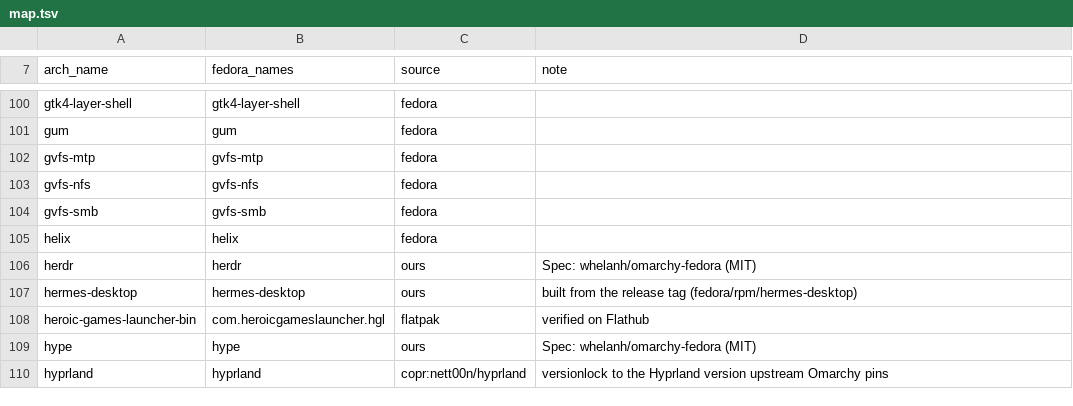
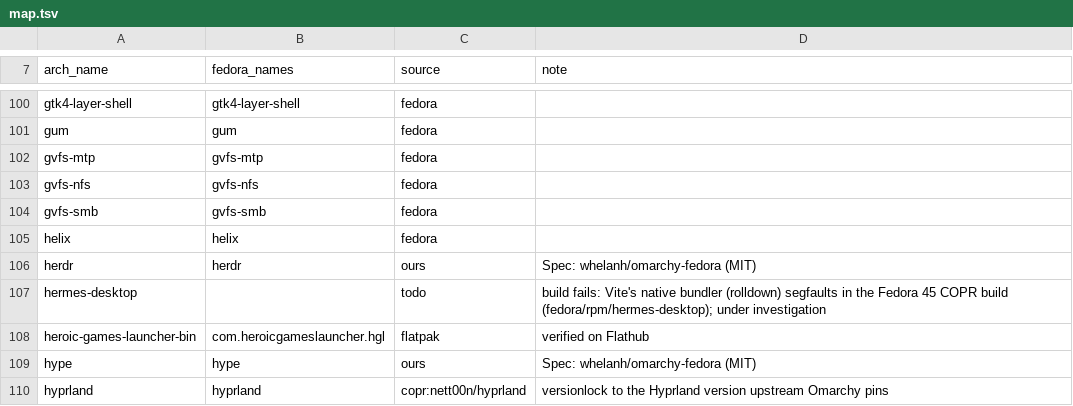
Before and after one commit to JersyJ/omadora, a TSV file: fedora/packages/map.tsv, drawn as a sheet; only a part is shown, gaps mark what is left out.

Commit message:
Keep Hermes Desktop unpackaged until its build stops crashing

```diff
--- a/fedora/packages/map.tsv
+++ b/fedora/packages/map.tsv
@@ -106,3 +106,3 @@ helix	helix	fedora
 herdr	herdr	ours	Spec: whelanh/omarchy-fedora (MIT)
-hermes-desktop	hermes-desktop	ours	built from the release tag (fedora/rpm/hermes-desktop)
+hermes-desktop		todo	build fails: Vite's native bundler (rolldown) segfaults in the Fedora 45 COPR build (fedora/rpm/hermes-desktop); under investigation
 heroic-games-launcher-bin	com.heroicgameslauncher.hgl	flatpak	verified on Flathub
```
Also changed, not shown: 1 other file.
